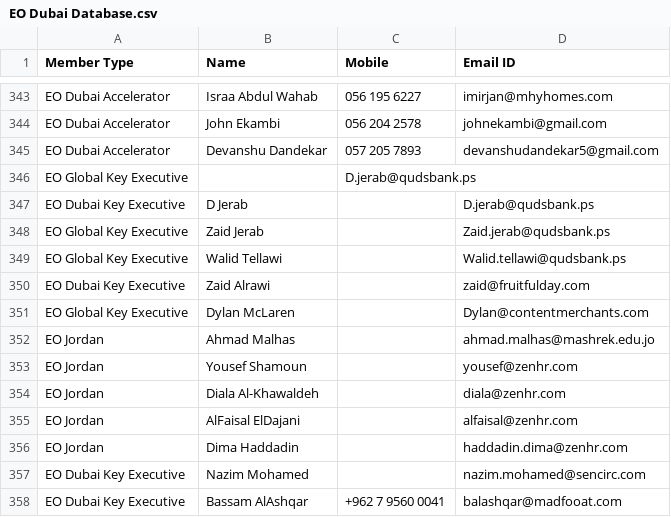
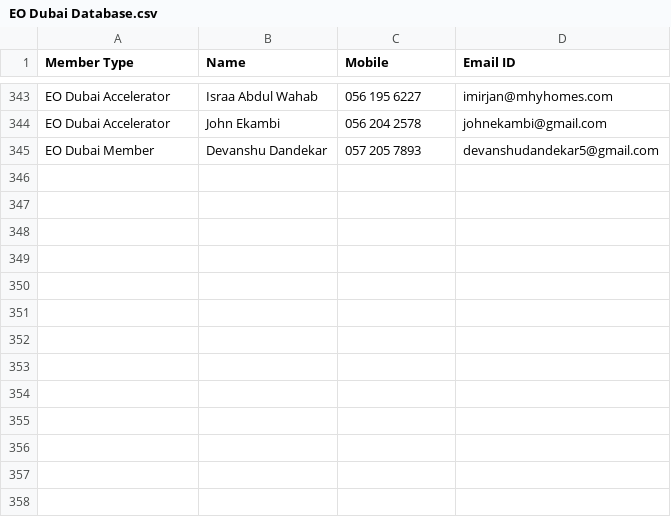
Before and after one commit to nxg-eo/backend, a CSV file: EO Dubai Database.csv, drawn as a sheet; only a part is shown, gaps mark what is left out.

```diff
--- a/EO Dubai Database.csv
+++ b/EO Dubai Database.csv
@@ -345,15 +345,2 @@ EO Dubai Accelerator,Israa Abdul Wahab ,056 195 6227,imirjan@mhyhomes.com
 EO Dubai Accelerator,John Ekambi,056 204 2578,johnekambi@gmail.com
-EO Dubai Accelerator,Devanshu Dandekar,057 205 7893,devanshudandekar5@gmail.com
-EO Global Key Executive,,D.jerab@qudsbank.ps
-EO Dubai Key Executive,D Jerab,,D.jerab@qudsbank.ps
-EO Global Key Executive,Zaid Jerab,,Zaid.jerab@qudsbank.ps
-EO Global Key Executive,Walid Tellawi,,Walid.tellawi@qudsbank.ps
-EO Dubai Key Executive,Zaid Alrawi,,zaid@fruitfulday.com
-EO Global Key Executive,Dylan McLaren,,Dylan@contentmerchants.com
-EO Jordan,Ahmad Malhas,,ahmad.malhas@mashrek.edu.jo
-EO Jordan,Yousef Shamoun,,yousef@zenhr.com
-EO Jordan,Diala Al-Khawaldeh,,diala@zenhr.com
-EO Jordan,AlFaisal ElDajani,,alfaisal@zenhr.com
-EO Jordan,Dima Haddadin,,haddadin.dima@zenhr.com
-EO Dubai Key Executive,Nazim Mohamed,,nazim.mohamed@sencirc.com
-EO Dubai Key Executive,Bassam AlAshqar,+962 7 9560 0041,balashqar@madfooat.com
+EO Dubai Member,Devanshu Dandekar,057 205 7893,devanshudandekar5@gmail.com
```
Also changed, not shown: registrations.csv, 5 other files.
